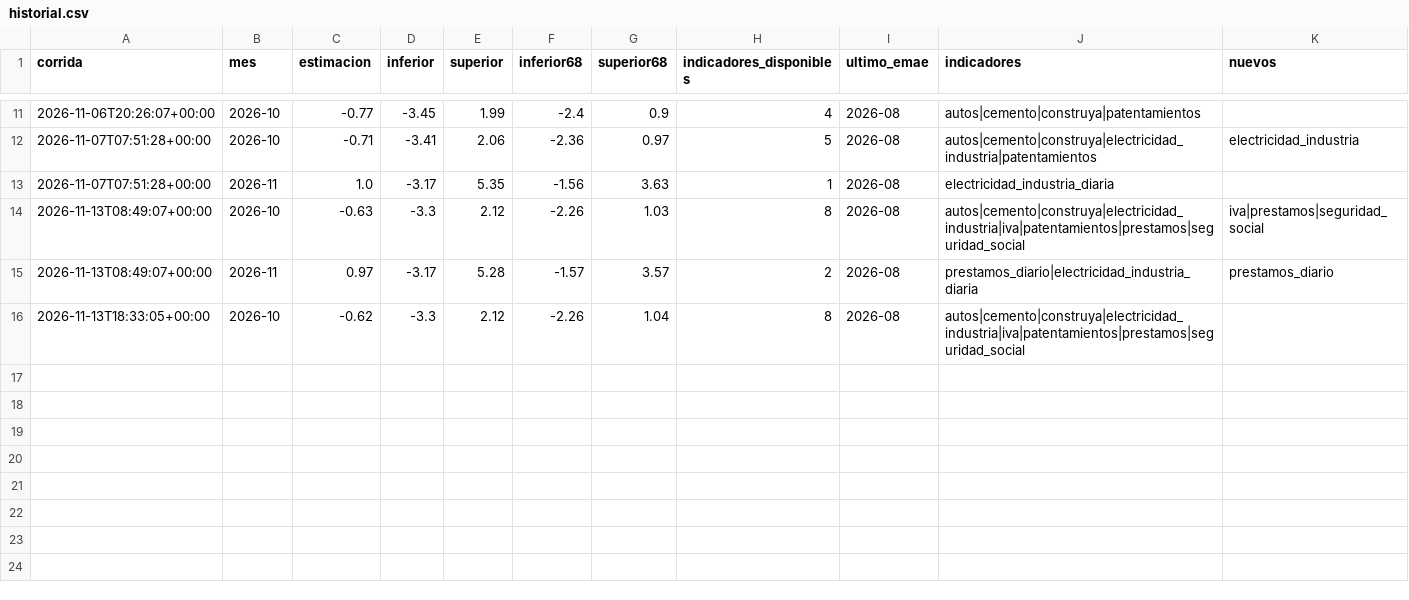
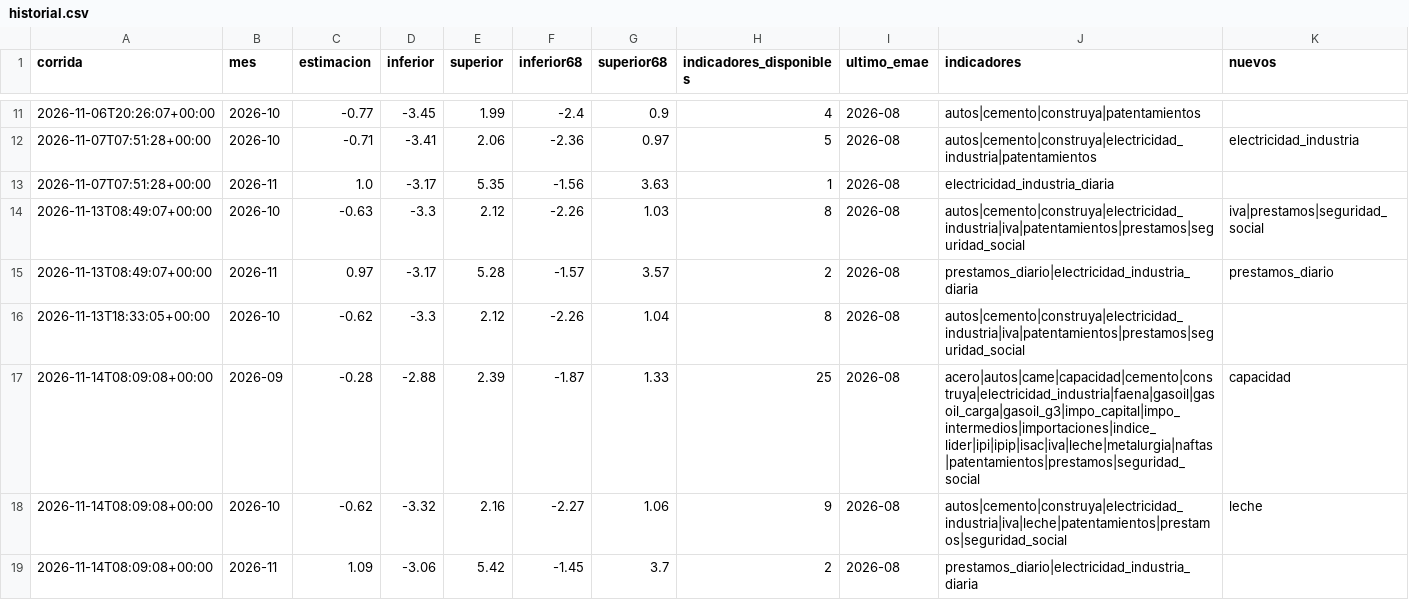
Before and after one commit to rodrigotperelsztein-source/indicador-adelantado, a CSV file: data/historial.csv, drawn as a sheet; only a part is shown, gaps mark what is left out; the diff names each change by its address in the sheet, - before the commit and + after, or states it on an @@ line.

```diff
--- a/data/historial.csv
+++ b/data/historial.csv
+row 17: 2026-11-14T08:09:08+00:00 | 2026-09 | -0.28 | -2.88 | 2.39 | -1.87 | 1.33 | 25 | 2026-08 | acero|autos|came|capacidad|cemento|construya|electricidad_industria|faena|gasoil|gasoil_carga|gasoil_g3|impo_capital|impo_intermedios|importaciones|indice_lider|ipi|ipip|isac|iva|leche|metalurgia|naftas|patentamientos|prestamos|seguridad_social | capacidad
+row 18: 2026-11-14T08:09:08+00:00 | 2026-10 | -0.62 | -3.32 | 2.16 | -2.27 | 1.06 | 9 | 2026-08 | autos|cemento|construya|electricidad_industria|iva|leche|patentamientos|prestamos|seguridad_social | leche
+row 19: 2026-11-14T08:09:08+00:00 | 2026-11 | 1.09 | -3.06 | 5.42 | -1.45 | 3.7 | 2 | 2026-08 | prestamos_diario|electricidad_industria_diaria
```
Also changed, not shown: data/evaluacion.csv, data/insumos/capacidad.csv, 6 other files.
